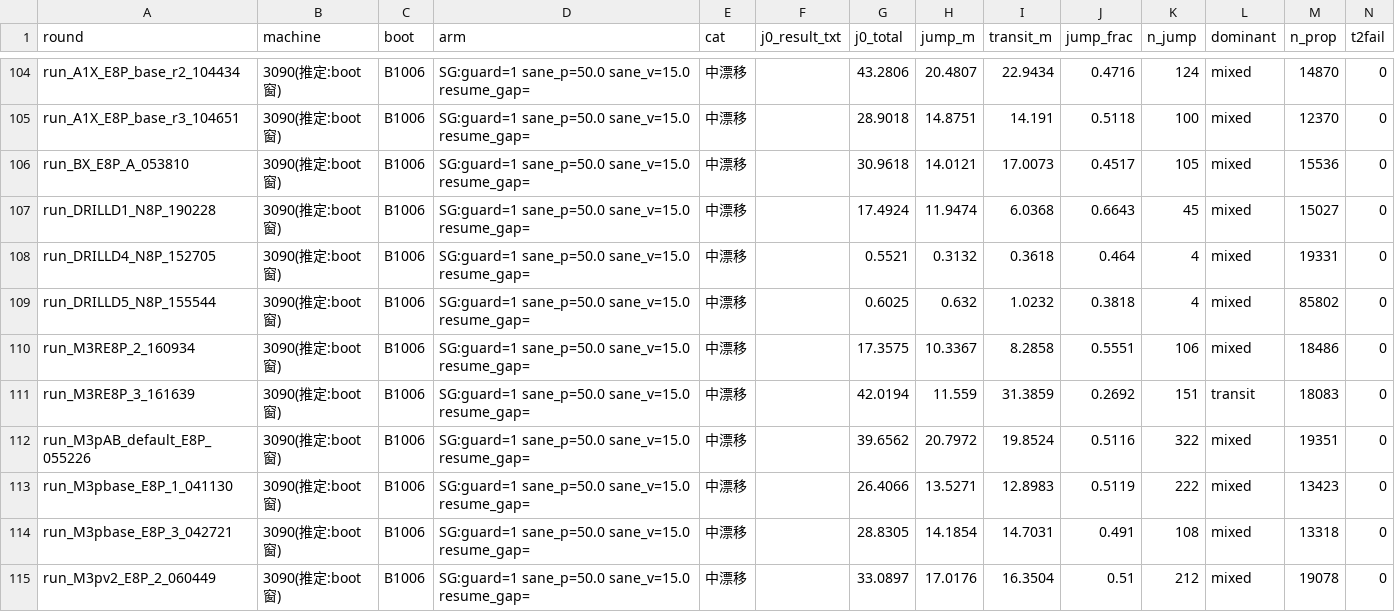
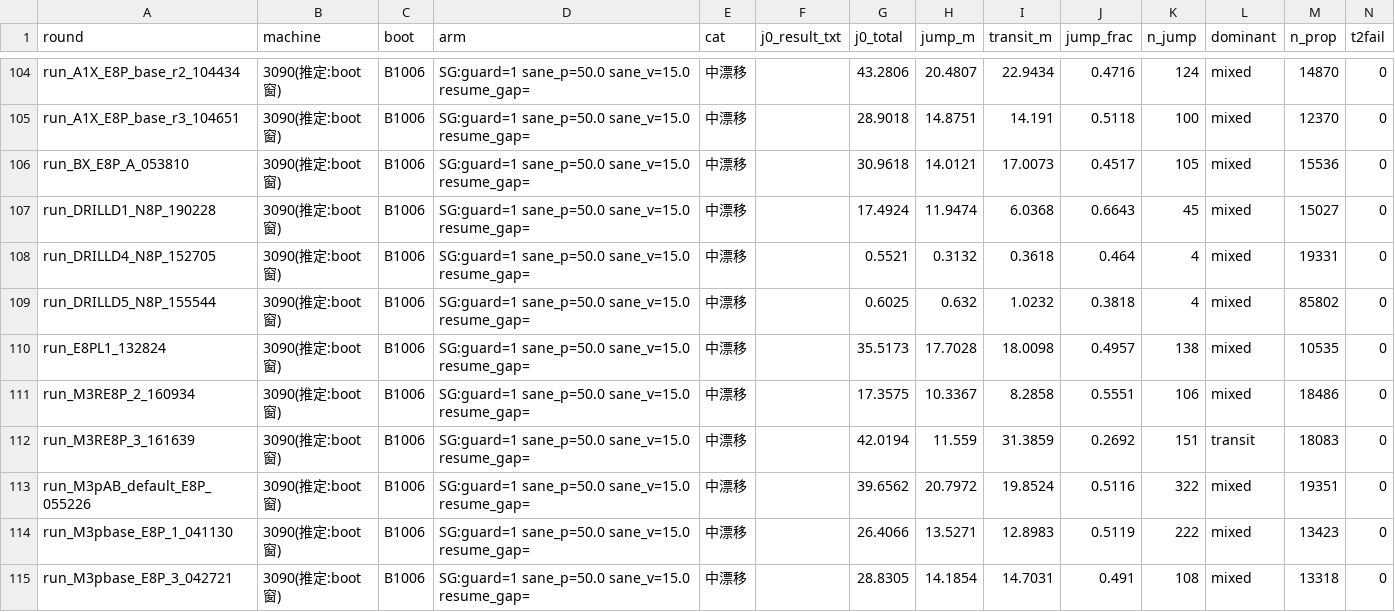
Before and after one commit to xxx14788/UAV_NUC, a CSV file: sitl_sim/t3_results/j0d_stats_20261011.csv, drawn as a sheet; only a part is shown, gaps mark what is left out; the shorter side is filled out with more unchanged rows; rows hold the shown columns only; the diff names each change by its address in the sheet, - before the commit and + after, or states it on an @@ line.

```diff
--- a/sitl_sim/t3_results/j0d_stats_20261011.csv
+++ b/sitl_sim/t3_results/j0d_stats_20261011.csv
+row 110: run_E8PL1_132824 | 3090(推定:boot窗) | B1006 | SG:guard=1 sane_p=50.0 sane_v=15.0 resume_gap= | 中漂移 |  | 35.5173 | 17.7028 | 18.0098 | 0.4957 | 138 | mixed | 10535 | 0
```
Also changed, not shown: sitl_sim/t3_results/combo_matrix_20261011_rounds.csv, 11 other files.
